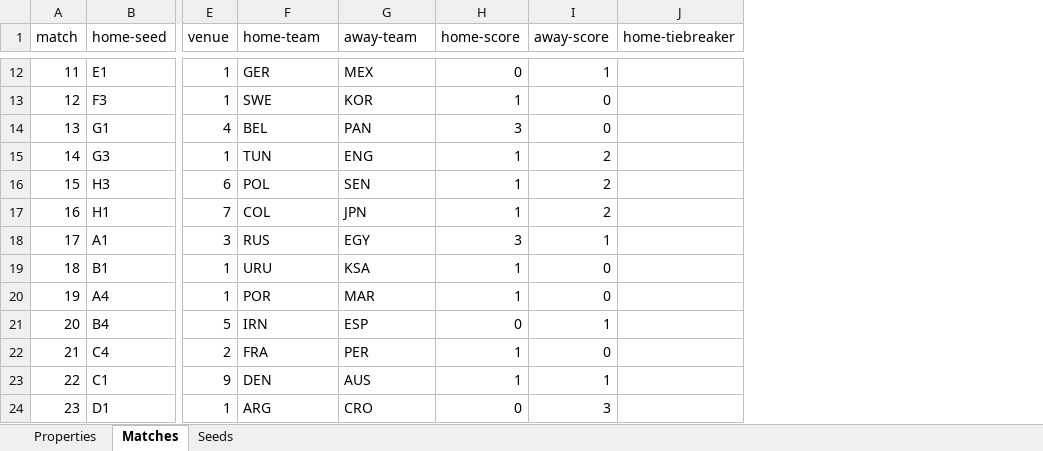
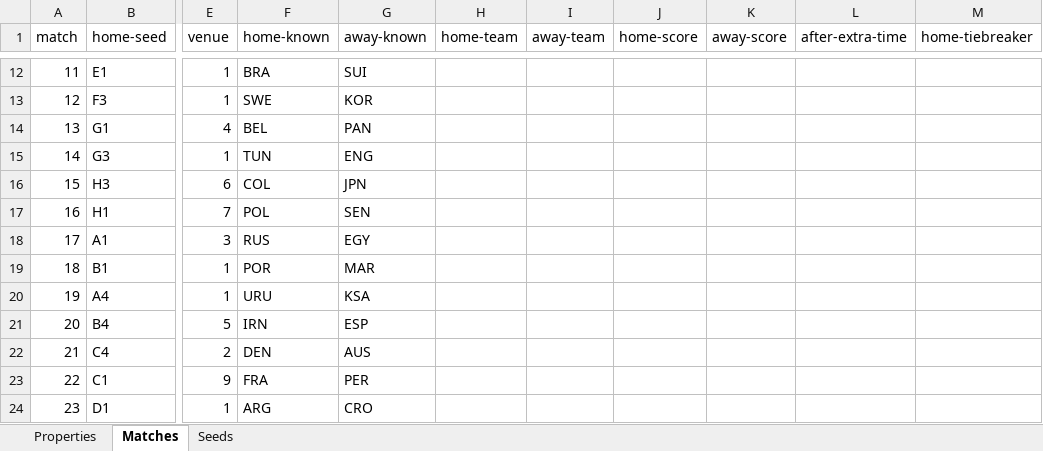
Before and after one commit to bruceoberg/soccer-tourney-poster, an Excel workbook: src/stp/database/2018-mens-world-cup.xlsx, sheet Matches, drawn as a sheet; only a part is shown, gaps mark what is left out; values as stored, in another font and other column widths than the file's, no borders; table styles not drawn; addresses are those after the commit; the diff covers the shown part only; the diff names each change by its address in the sheet, - before the commit and + after, or states it on an @@ line.

```diff
--- a/src/stp/database/2018-mens-world-cup.xlsx (sheet Matches)
+++ b/src/stp/database/2018-mens-world-cup.xlsx (sheet Matches)
+column H (home-team), empty
+column I (away-team), empty
+column L (after-extra-time), empty
-F1: home-team
+F1: home-known
-G1: away-team
+G1: away-known
-F12 (home-known): GER
+F12 (home-known): BRA
-G12 (away-known): MEX
+G12 (away-known): SUI
-J12 (home-score): 0
+J12 (home-score): (empty)
-K12 (away-score): 1
+K12 (away-score): (empty)
-J13 (home-score): 1
+J13 (home-score): (empty)
-K13:K14 (away-score): 0
+K13:K14 (away-score): (empty)
-J14 (home-score): 3
+J14 (home-score): (empty)
-J15:J17 (home-score): 1
+J15:J17 (home-score): (empty)
-K15:K17 (away-score): 2
+K15:K17 (away-score): (empty)
-F16 (home-known): POL
+F16 (home-known): COL
-G16 (away-known): SEN
+G16 (away-known): JPN
-F17 (home-known): COL
+F17 (home-known): POL
-G17 (away-known): JPN
+G17 (away-known): SEN
-J18 (home-score): 3
+J18 (home-score): (empty)
-K18 (away-score): 1
+K18 (away-score): (empty)
-F19 (home-known): URU
+F19 (home-known): POR
-G19 (away-known): KSA
+G19 (away-known): MAR
-J19:J20 (home-score): 1
+J19:J20 (home-score): (empty)
-K19:K20 (away-score): 0
+K19:K20 (away-score): (empty)
-F20 (home-known): POR
+F20 (home-known): URU
-G20 (away-known): MAR
+G20 (away-known): KSA
-J21 (home-score): 0
+J21 (home-score): (empty)
-K21 (away-score): 1
+K21 (away-score): (empty)
-F22 (home-known): FRA
+F22 (home-known): DEN
-G22 (away-known): PER
+G22 (away-known): AUS
-J22:J23 (home-score): 1
+J22:J23 (home-score): (empty)
-K22 (away-score): 0
+K22 (away-score): (empty)
-F23 (home-known): DEN
+F23 (home-known): FRA
-G23 (away-known): AUS
+G23 (away-known): PER
-K23 (away-score): 1
+K23 (away-score): (empty)
-J24 (home-score): 0
+J24 (home-score): (empty)
-K24 (away-score): 3
+K24 (away-score): (empty)
```
Also changed, not shown: 182 edited cells elsewhere in this sheet, formulas that keep their value.
